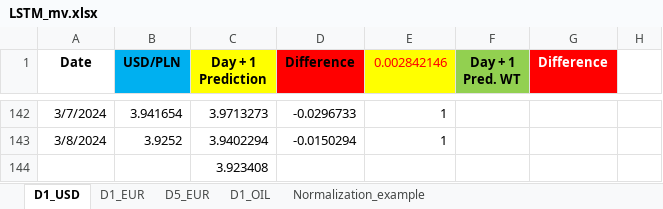
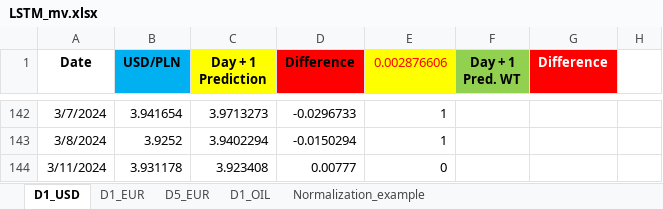
Before and after one commit to Rohit02709/comm10, an Excel workbook: LSTM_mv.xlsx, sheet D1_USD, drawn as a sheet; only a part is shown, gaps mark what is left out; values as stored, in another font and other column widths than the file's, no borders; charts and pictures not drawn; removed rows and columns are numbered as before the commit, all else as after; the diff names each change by its address in the sheet, - before the commit and + after, or states it on an @@ line.

```diff
--- a/LSTM_mv.xlsx (sheet D1_USD)
+++ b/LSTM_mv.xlsx (sheet D1_USD)
-E1: 0.002842146
+E1: 0.002876606
-row 144:  |  | 3.923408
+row 144: 3/11/2024 | 3.931178 | 3.923408 | 0.00777 | 0
```
Also changed, not shown: sheet D1_OIL, sheet D1_EUR, sheet D5_EUR.
